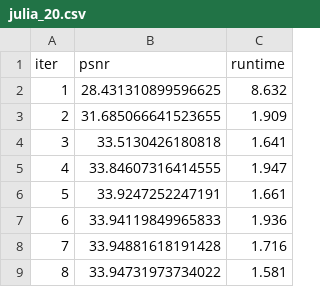
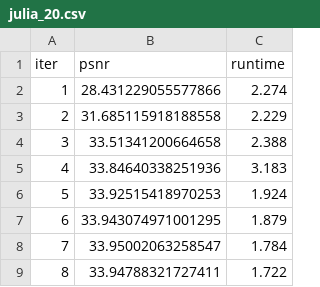
Before and after one commit to johnnychen94/WNNMDenoise.jl, a CSV file: benchmark/results/Intel E5-2678v3/julia_20.csv, drawn as a sheet.

```diff
--- a/benchmark/results/Intel E5-2678v3/julia_20.csv
+++ b/benchmark/results/Intel E5-2678v3/julia_20.csv
@@ -1,9 +1,9 @@
 iter,psnr,runtime
-1, 28.431310899596625, 8.632
-2, 31.685066641523655, 1.909
-3, 33.5130426180818, 1.641
-4, 33.84607316414555, 1.947
-5, 33.9247252247191, 1.661
-6, 33.94119849965833, 1.936
-7, 33.94881618191428, 1.716
-8, 33.94731973734022, 1.581
+1, 28.431229055577866, 2.274
+2, 31.685115918188558, 2.229
+3, 33.51341200664658, 2.388
+4, 33.84640338251936, 3.183
+5, 33.92515418970253, 1.924
+6, 33.943074971001295, 1.879
+7, 33.95002063258547, 1.784
+8, 33.94788321727411, 1.722
```
Also changed, not shown: benchmark/results/Intel E5-2678v3/julia_100.csv, benchmark/results/Intel E5-2678v3/julia_40.csv, 2 other files.
